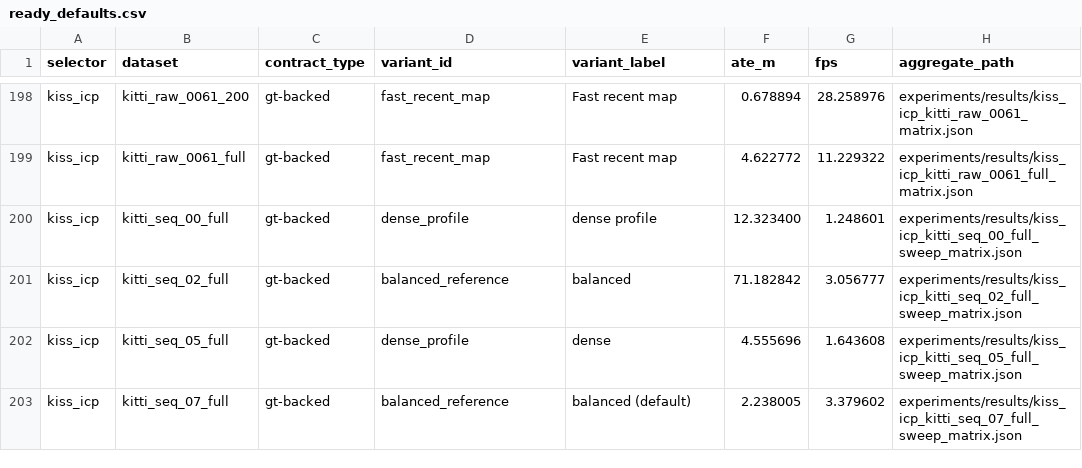
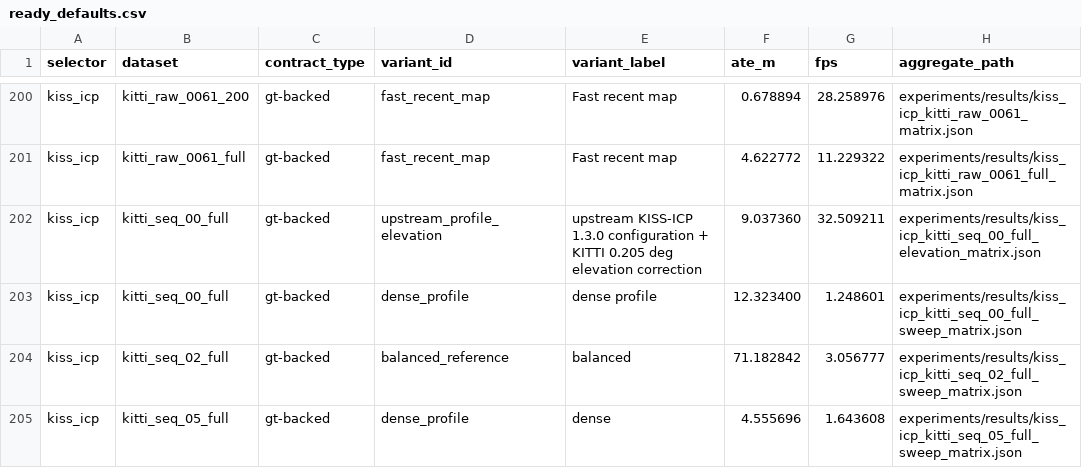
Before and after one commit to rsasaki0109/localization_zoo, a CSV file: docs/assets/paper/ready_defaults.csv, drawn as a sheet; only a part is shown, gaps mark what is left out; the shorter side is filled out with more unchanged rows; the diff covers the shown part only; the diff names each change by its address in the sheet, - before the commit and + after, or states it on an @@ line.

```diff
--- a/docs/assets/paper/ready_defaults.csv
+++ b/docs/assets/paper/ready_defaults.csv
+row 202: kiss_icp | kitti_seq_00_full | gt-backed | upstream_profile_elevation | upstream KISS-ICP 1.3.0 configuration + KITTI 0.205 deg elevation correction | 9.037360 | 32.509211 | experiments/results/kiss_icp_kitti_seq_00_full_elevation_matrix.json
```
Also changed, not shown: 6 added rows elsewhere in this file, docs/assets/paper/default_variant_matrix.csv, docs/assets/paper/default_variant_matrix_long.csv, 56 other files.
